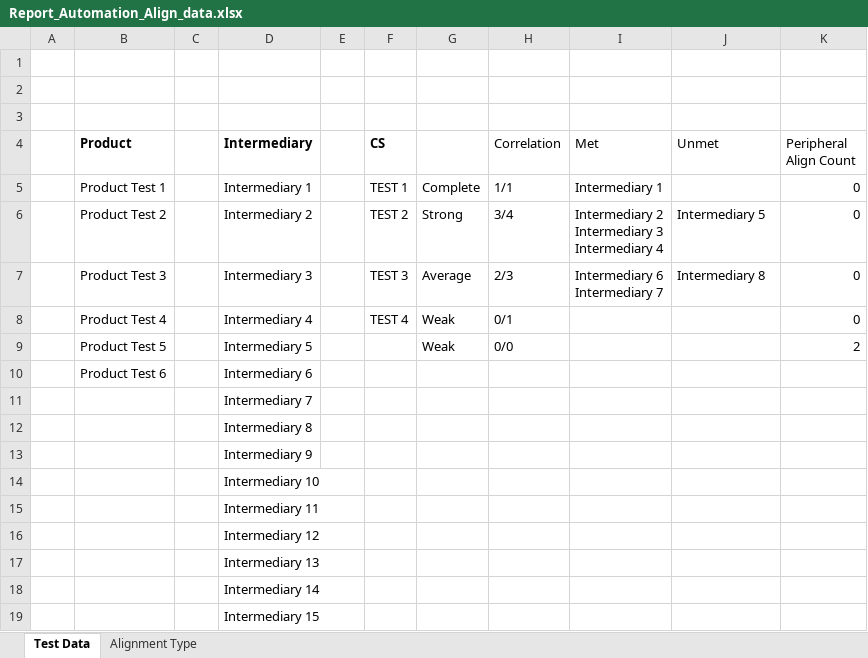
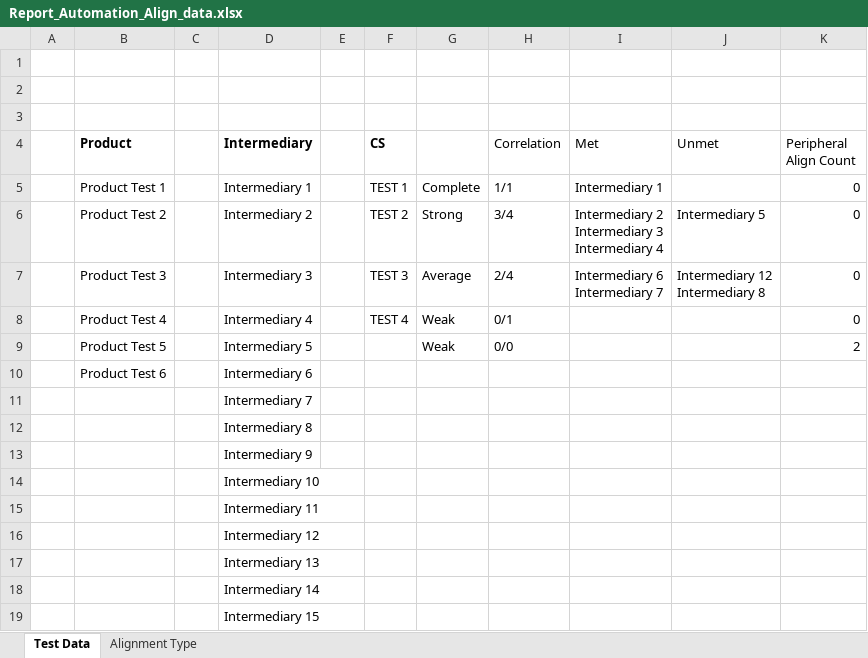
Before and after one commit to ram9sing/lomt_automation, an Excel workbook: src/main/java/lomt/pearson/fileupload/reports/Report_Automation_Align_data.xlsx, sheet Test Data, drawn as a sheet; values as stored, in another font and other column widths than the file's, no borders; ↵ is a line break in a cell; the diff names each change by its address in the sheet, - before the commit and + after, or states it on an @@ line.

```diff
--- a/src/main/java/lomt/pearson/fileupload/reports/Report_Automation_Align_data.xlsx (sheet Test Data)
+++ b/src/main/java/lomt/pearson/fileupload/reports/Report_Automation_Align_data.xlsx (sheet Test Data)
-H7 (Correlation): 2/3
+H7 (Correlation): 2/4
-J7 (Unmet): Intermediary 8
+J7 (Unmet): Intermediary 12 ↵ Intermediary 8
```
Also changed, not shown: sheet Alignment Type, 11 other files.
